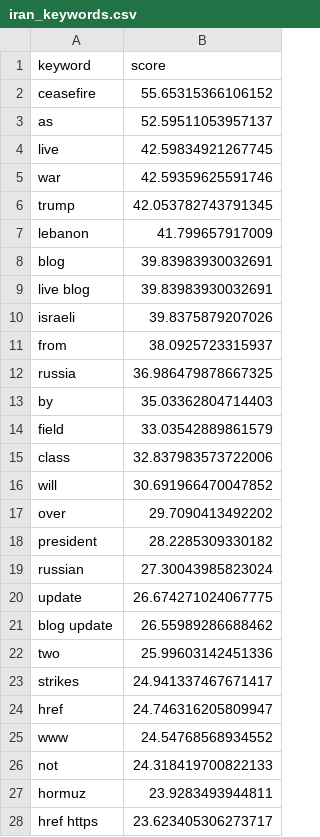
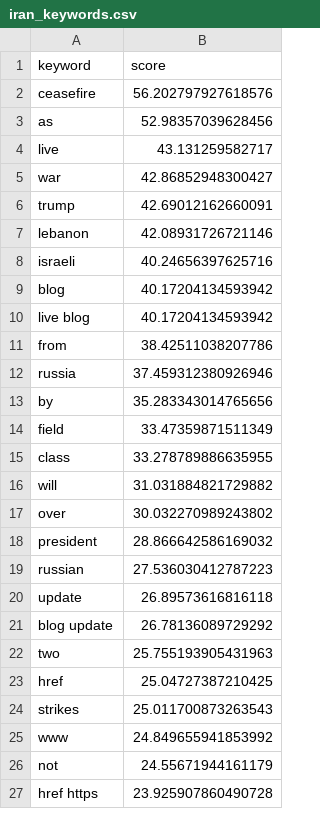
Before and after one commit to mcasrom/iran-osint-monitor, a CSV file: data/processed/iran_keywords.csv, drawn as a sheet; only a part is shown; the diff covers the shown part only.

```diff
--- a/data/processed/iran_keywords.csv
+++ b/data/processed/iran_keywords.csv
@@ -1,28 +1,27 @@
 keyword,score
-ceasefire,55.65315366106152
-as,52.59511053957137
-live,42.59834921267745
-war,42.59359625591746
-trump,42.053782743791345
-lebanon,41.799657917009
-blog,39.83983930032691
-live blog,39.83983930032691
-israeli,39.8375879207026
-from,38.0925723315937
-russia,36.986479878667325
-by,35.03362804714403
-field,33.03542889861579
-class,32.837983573722006
-will,30.691966470047852
-over,29.7090413492202
-president,28.2285309330182
-russian,27.30043985823024
-update,26.674271024067775
-blog update,26.55989286688462
-two,25.99603142451336
-strikes,24.941337467671417
-href,24.746316205809947
-www,24.54768568934552
-not,24.318419700822133
-hormuz,23.9283493944811
-href https,23.623405306273717
+ceasefire,56.202797927618576
+as,52.98357039628456
+live,43.131259582717
+war,42.86852948300427
+trump,42.69012162660091
+lebanon,42.08931726721146
+israeli,40.24656397625716
+blog,40.17204134593942
+live blog,40.17204134593942
+from,38.42511038207786
+russia,37.459312380926946
+by,35.283343014765656
+field,33.47359871511349
+class,33.278789886635955
+will,31.031884821729882
+over,30.032270989243802
+president,28.866642586169032
+russian,27.536030412787223
+update,26.89573616816118
+blog update,26.78136089729292
+two,25.755193905431963
+href,25.04727387210425
+strikes,25.011700873263543
+www,24.849655941853992
+not,24.55671944161179
+href https,23.925907860490728
```
Also changed, not shown: 1 added row and 3 edited cells elsewhere in this file, data/processed/iran_energy.csv, data/processed/iran_narratives.csv, 8 other files.
